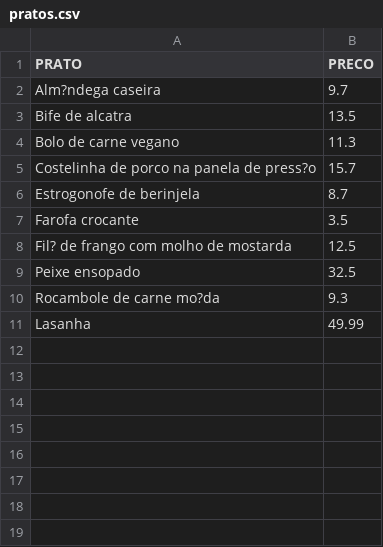
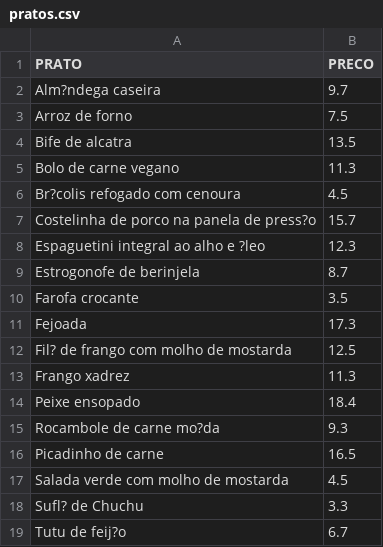
Before and after one commit to hellengurgaczz/Menu-JAVA, a CSV file: arquivos/pratos.csv, drawn as a sheet.

```diff
--- a/arquivos/pratos.csv
+++ b/arquivos/pratos.csv
@@ -2,10 +2,18 @@ PRATO;PRECO
 Alm?ndega caseira;9.7
+Arroz de forno;7.5
 Bife de alcatra;13.5
 Bolo de carne vegano;11.3
+Br?colis refogado com cenoura;4.5
 Costelinha de porco na panela de press?o;15.7
+Espaguetini integral ao alho e ?leo;12.3
 Estrogonofe de berinjela;8.7
 Farofa crocante;3.5
+Fejoada;17.3
 Fil? de frango com molho de mostarda;12.5
-Peixe ensopado;32.5
+Frango xadrez;11.3
+Peixe ensopado;18.4
 Rocambole de carne mo?da;9.3
-Lasanha;49.99
+Picadinho de carne;16.5
+Salada verde com molho de mostarda;4.5
+Sufl? de Chuchu;3.3
+Tutu de feij?o;6.7
```
Also changed, not shown: 5 other files.
